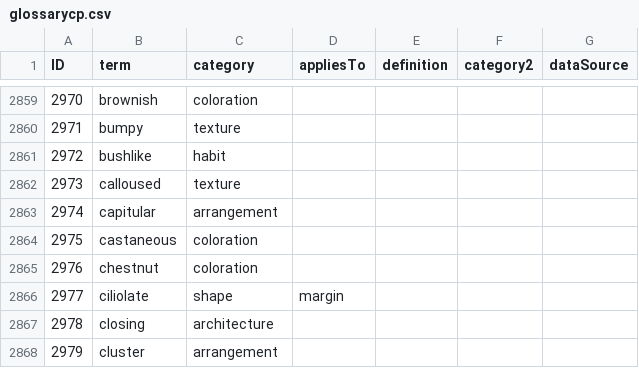
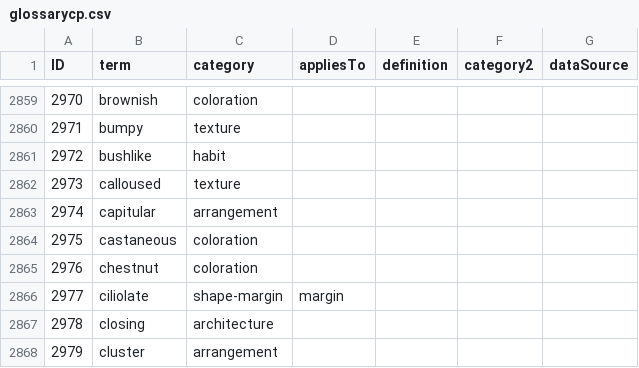
Before and after one commit to ggosline/flparser-backup, a CSV file: src/resources/glossarycp.csv, drawn as a sheet; only a part is shown, gaps mark what is left out; the diff covers the shown part only.

```diff
--- a/src/resources/glossarycp.csv
+++ b/src/resources/glossarycp.csv
@@ -2865,3 +2865,3 @@ ID,term,category,appliesTo,definition,category2,dataSource
 2976,chestnut,coloration,,,,
-2977,ciliolate,shape,margin,,,
+2977,ciliolate,shape-margin,margin,,,
 2978,closing,architecture,,,,
```
Also changed, not shown: 26 edited cells elsewhere in this file, 6 other files.
